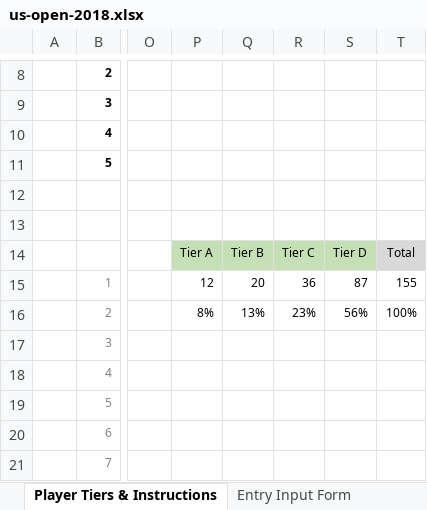
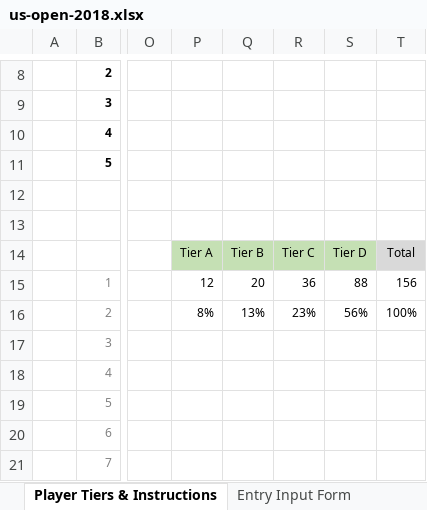
Before and after one commit to mweimer/golf-pool, an Excel workbook: scripts/us-open-2018.xlsx, sheet Player Tiers & Instructions, drawn as a sheet; only a part is shown, gaps mark what is left out; values as stored, in another font and other column widths than the file's, no borders; the diff covers the shown part only; the diff names each change by its address in the sheet, - before the commit and + after, or states it on an @@ line.

```diff
--- a/scripts/us-open-2018.xlsx (sheet Player Tiers & Instructions)
+++ b/scripts/us-open-2018.xlsx (sheet Player Tiers & Instructions)
-S15: 87
+S15: 88
-T15: 155
+T15: 156
```
Also changed, not shown: 2 added rows, 1 removed row and 24 edited cells elsewhere in this sheet, sheet Contestants, 7 other files.
